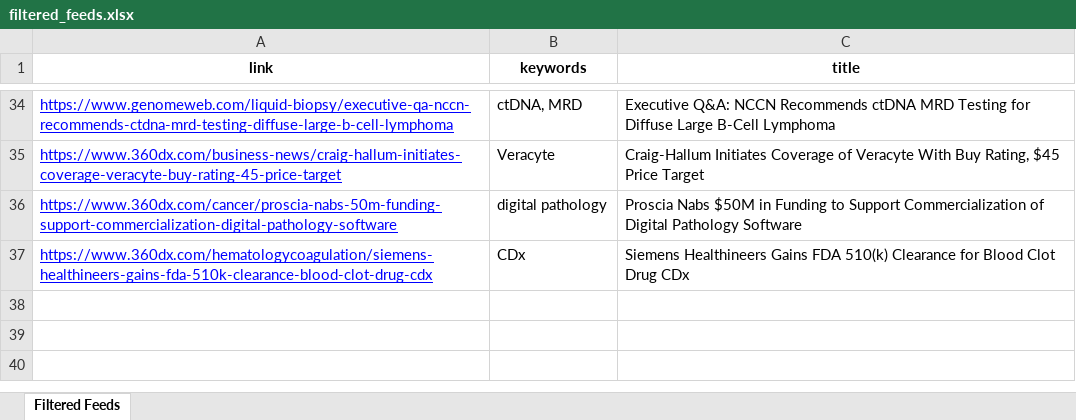
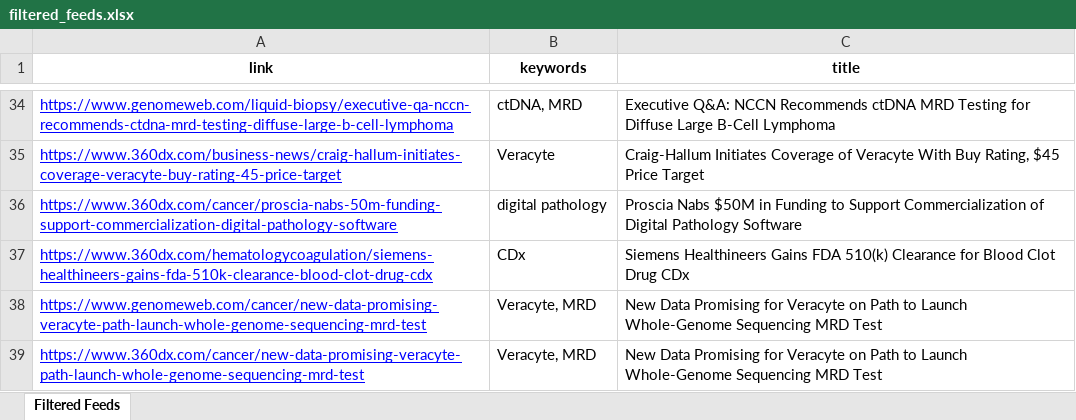
Before and after one commit to MaddyMaddy101/fda_feeds, an Excel workbook: filtered_feeds.xlsx, sheet Filtered Feeds, drawn as a sheet; only a part is shown, gaps mark what is left out; values as stored, in another font and other column widths than the file's, no borders; the diff names each change by its address in the sheet, - before the commit and + after, or states it on an @@ line.

```diff
--- a/filtered_feeds.xlsx (sheet Filtered Feeds)
+++ b/filtered_feeds.xlsx (sheet Filtered Feeds)
+row 38: https://www.genomeweb.com/cancer/new-data-promising-veracyte-path-launch-whole-genome-sequencing-mrd-test | Veracyte, MRD | New Data Promising for Veracyte on Path to Launch Whole-Genome Sequencing MRD Test
+row 39: https://www.360dx.com/cancer/new-data-promising-veracyte-path-launch-whole-genome-sequencing-mrd-test | Veracyte, MRD | New Data Promising for Veracyte on Path to Launch Whole-Genome Sequencing MRD Test
```
Also changed, not shown: 1 other file.
